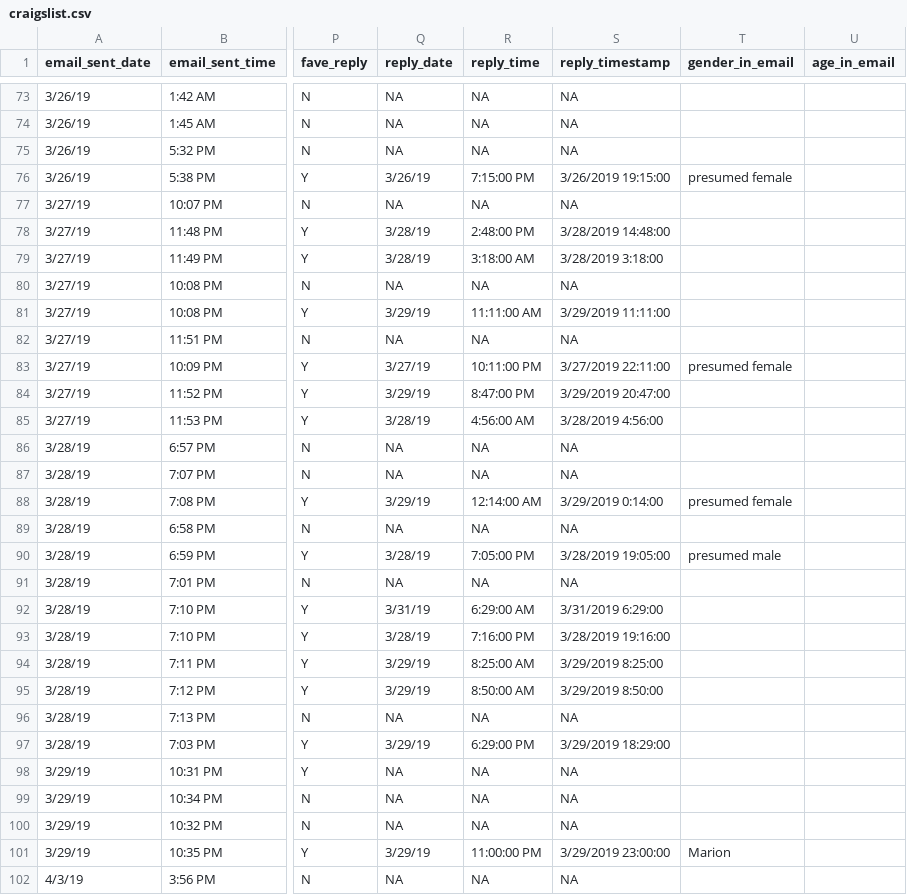
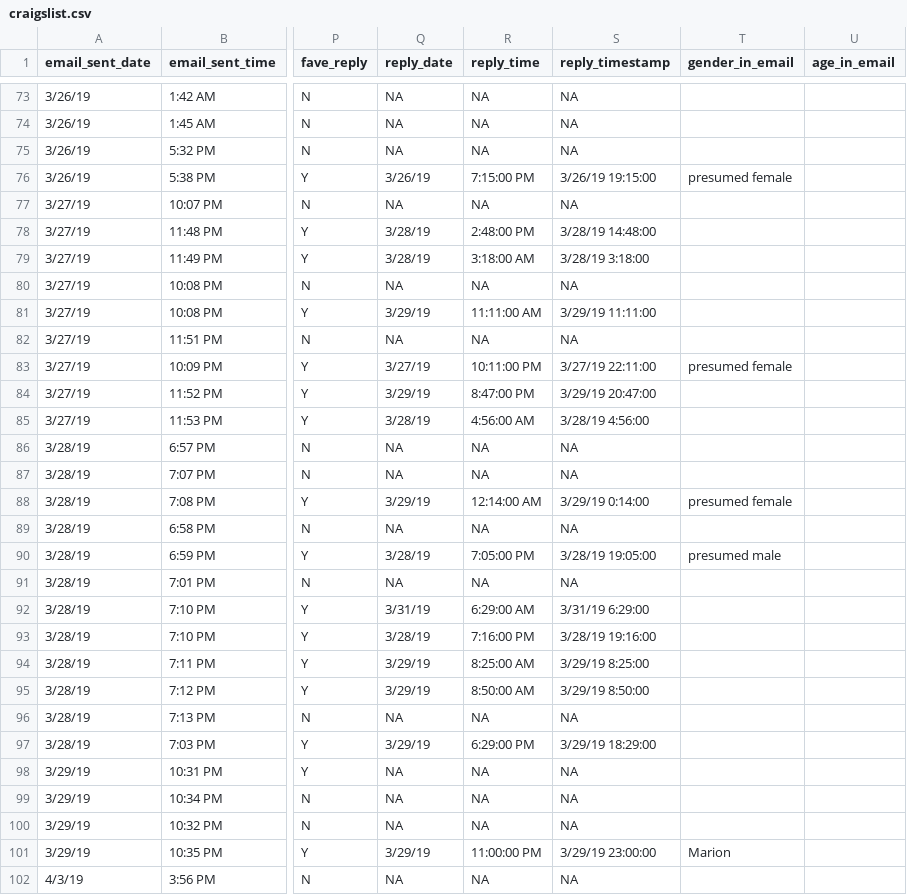
Before and after one commit to mpaluta/Craigslist_Experiment, a CSV file: craigslist.csv, drawn as a sheet; only a part is shown, gaps mark what is left out; the diff covers the shown part only; the diff names each change by its address in the sheet, - before the commit and + after, or states it on an @@ line.

Commit message:
fixed timestamp issue, added covariate to models

```diff
--- a/craigslist.csv
+++ b/craigslist.csv
-S76 (reply_timestamp): 3/26/2019 19:15:00
+S76 (reply_timestamp): 3/26/19 19:15:00
-S78 (reply_timestamp): 3/28/2019 14:48:00
+S78 (reply_timestamp): 3/28/19 14:48:00
-S79 (reply_timestamp): 3/28/2019 3:18:00
+S79 (reply_timestamp): 3/28/19 3:18:00
-S81 (reply_timestamp): 3/29/2019 11:11:00
+S81 (reply_timestamp): 3/29/19 11:11:00
-S83 (reply_timestamp): 3/27/2019 22:11:00
+S83 (reply_timestamp): 3/27/19 22:11:00
-S84 (reply_timestamp): 3/29/2019 20:47:00
+S84 (reply_timestamp): 3/29/19 20:47:00
-S85 (reply_timestamp): 3/28/2019 4:56:00
+S85 (reply_timestamp): 3/28/19 4:56:00
-S88 (reply_timestamp): 3/29/2019 0:14:00
+S88 (reply_timestamp): 3/29/19 0:14:00
-S90 (reply_timestamp): 3/28/2019 19:05:00
+S90 (reply_timestamp): 3/28/19 19:05:00
-S92 (reply_timestamp): 3/31/2019 6:29:00
+S92 (reply_timestamp): 3/31/19 6:29:00
-S93 (reply_timestamp): 3/28/2019 19:16:00
+S93 (reply_timestamp): 3/28/19 19:16:00
-S94 (reply_timestamp): 3/29/2019 8:25:00
+S94 (reply_timestamp): 3/29/19 8:25:00
-S95 (reply_timestamp): 3/29/2019 8:50:00
+S95 (reply_timestamp): 3/29/19 8:50:00
-S97 (reply_timestamp): 3/29/2019 18:29:00
+S97 (reply_timestamp): 3/29/19 18:29:00
-S101 (reply_timestamp): 3/29/2019 23:00:00
+S101 (reply_timestamp): 3/29/19 23:00:00
```
Also changed, not shown: 46 edited cells elsewhere in this file, 1 other file.
